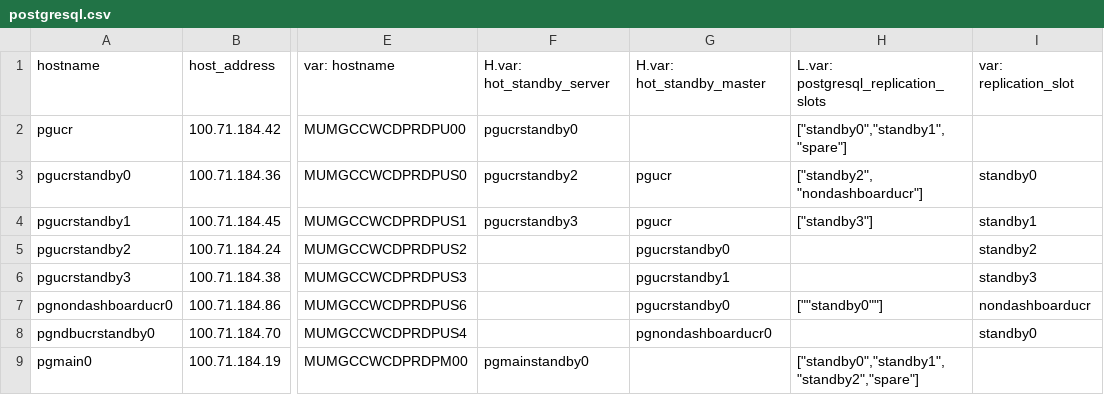
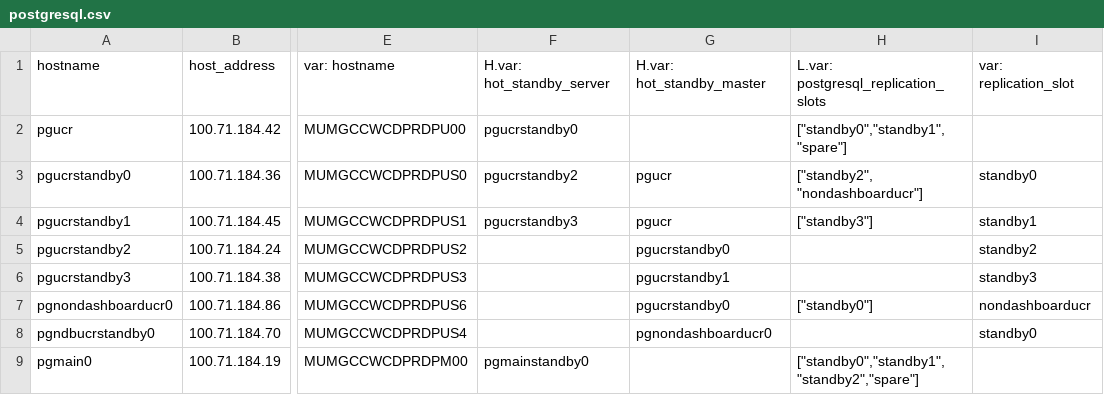
Before and after one commit to dimagi/commcare-cloud, a CSV file: environments/icds-cas/inventory/postgresql.csv, drawn as a sheet; only a part is shown, gaps mark what is left out; the diff names each change by its address in the sheet, - before the commit and + after, or states it on an @@ line.

Commit message:
quotes

```diff
--- a/environments/icds-cas/inventory/postgresql.csv
+++ b/environments/icds-cas/inventory/postgresql.csv
-H7: [""standby0""]
+H7: ["standby0"]
```
